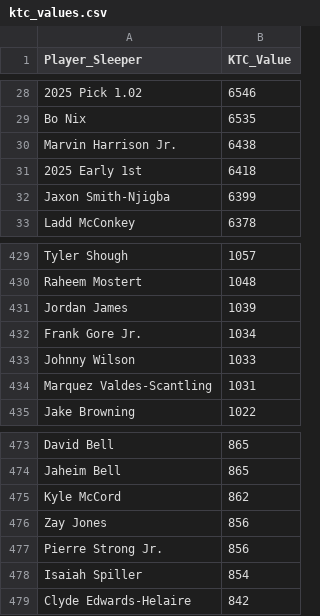
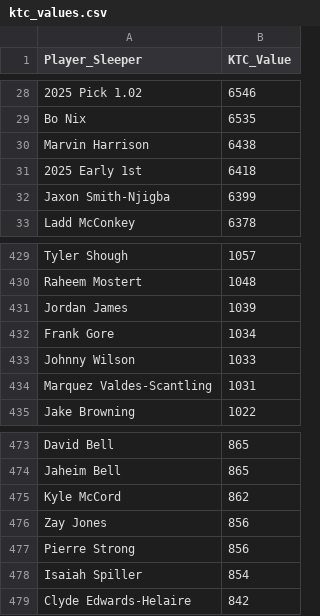
Before and after one commit to Redwards2/KTC_Trade_Suggest, a CSV file: ktc_values.csv, drawn as a sheet; only a part is shown, gaps mark what is left out; the diff names each change by its address in the sheet, - before the commit and + after, or states it on an @@ line.

Commit message:
Update ktc_values.csv

```diff
--- a/ktc_values.csv
+++ b/ktc_values.csv
-A30 (Player_Sleeper): Marvin Harrison Jr.
+A30 (Player_Sleeper): Marvin Harrison
-A432 (Player_Sleeper): Frank Gore Jr.
+A432 (Player_Sleeper): Frank Gore
-A477 (Player_Sleeper): Pierre Strong Jr.
+A477 (Player_Sleeper): Pierre Strong
```
